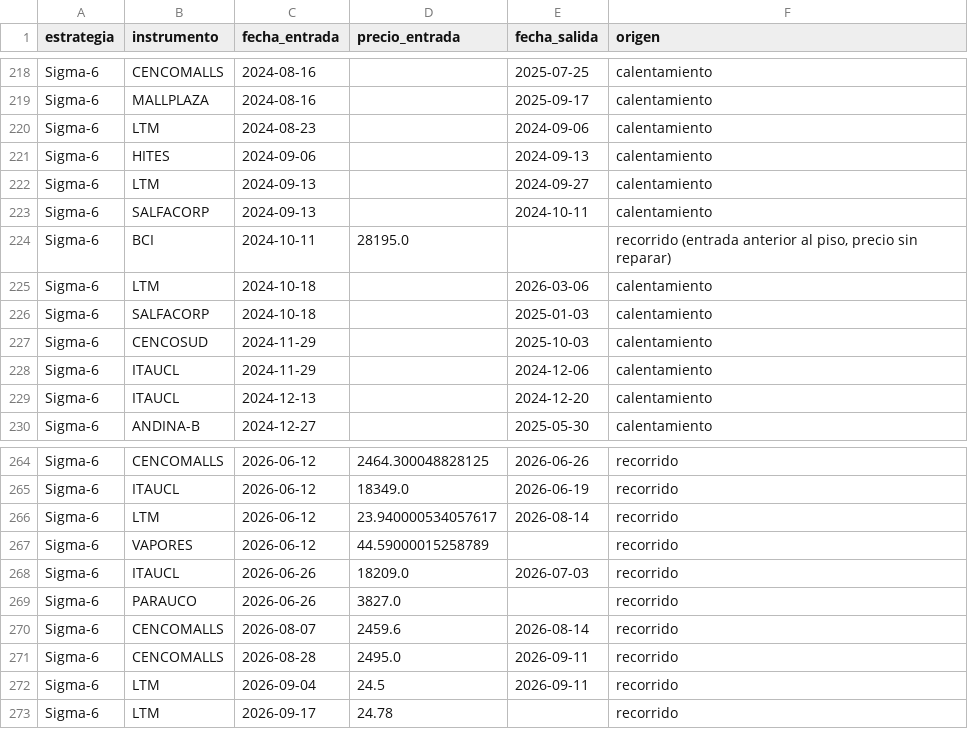
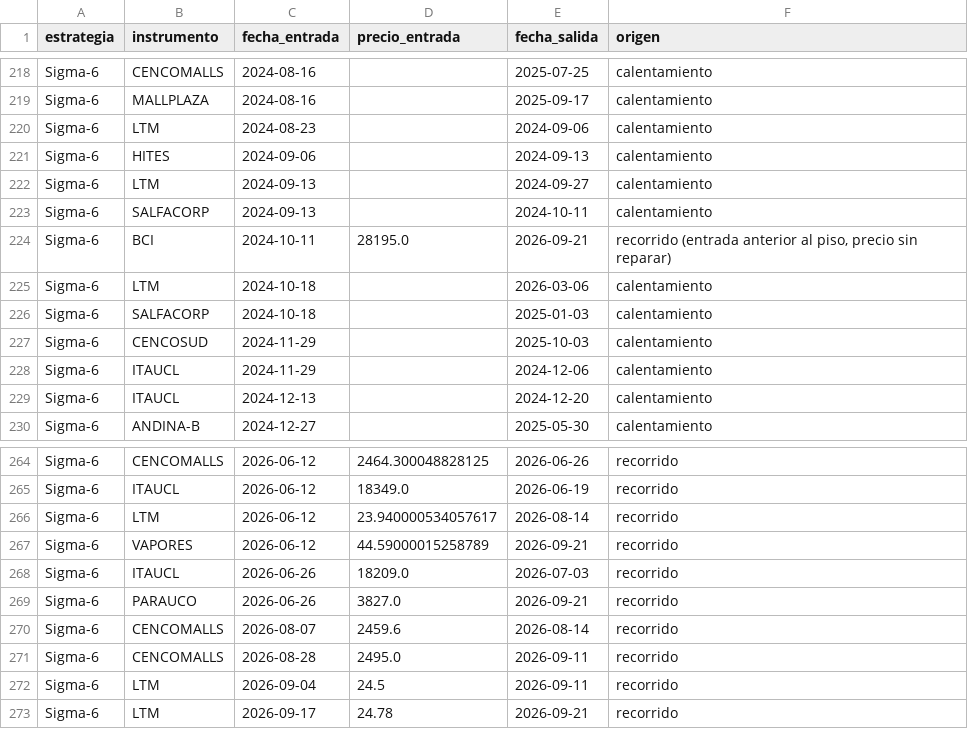
Before and after one commit to rodrigoaguirrediaz6644/alphadata-beta, a CSV file: data/libro_posiciones.csv, drawn as a sheet; only a part is shown, gaps mark what is left out.

```diff
--- a/data/libro_posiciones.csv
+++ b/data/libro_posiciones.csv
@@ -223,3 +223,3 @@ Sigma-6,LTM,2024-09-13,,2024-09-27,calentamiento
 Sigma-6,SALFACORP,2024-09-13,,2024-10-11,calentamiento
-Sigma-6,BCI,2024-10-11,28195.0,,"recorrido (entrada anterior al piso, precio sin reparar)"
+Sigma-6,BCI,2024-10-11,28195.0,2026-09-21,"recorrido (entrada anterior al piso, precio sin reparar)"
 Sigma-6,LTM,2024-10-18,,2026-03-06,calentamiento
@@ -266,5 +266,5 @@ Sigma-6,ITAUCL,2026-06-12,18349.0,2026-06-19,recorrido
 Sigma-6,LTM,2026-06-12,23.940000534057617,2026-08-14,recorrido
-Sigma-6,VAPORES,2026-06-12,44.59000015258789,,recorrido
+Sigma-6,VAPORES,2026-06-12,44.59000015258789,2026-09-21,recorrido
 Sigma-6,ITAUCL,2026-06-26,18209.0,2026-07-03,recorrido
-Sigma-6,PARAUCO,2026-06-26,3827.0,,recorrido
+Sigma-6,PARAUCO,2026-06-26,3827.0,2026-09-21,recorrido
 Sigma-6,CENCOMALLS,2026-08-07,2459.6,2026-08-14,recorrido
@@ -272,2 +272,2 @@ Sigma-6,CENCOMALLS,2026-08-28,2495.0,2026-09-11,recorrido
 Sigma-6,LTM,2026-09-04,24.5,2026-09-11,recorrido
-Sigma-6,LTM,2026-09-17,24.78,,recorrido
+Sigma-6,LTM,2026-09-17,24.78,2026-09-21,recorrido
```
Also changed, not shown: data/audit_sigma6.csv, data/cartera_de_ingreso.csv, 26 other files.
